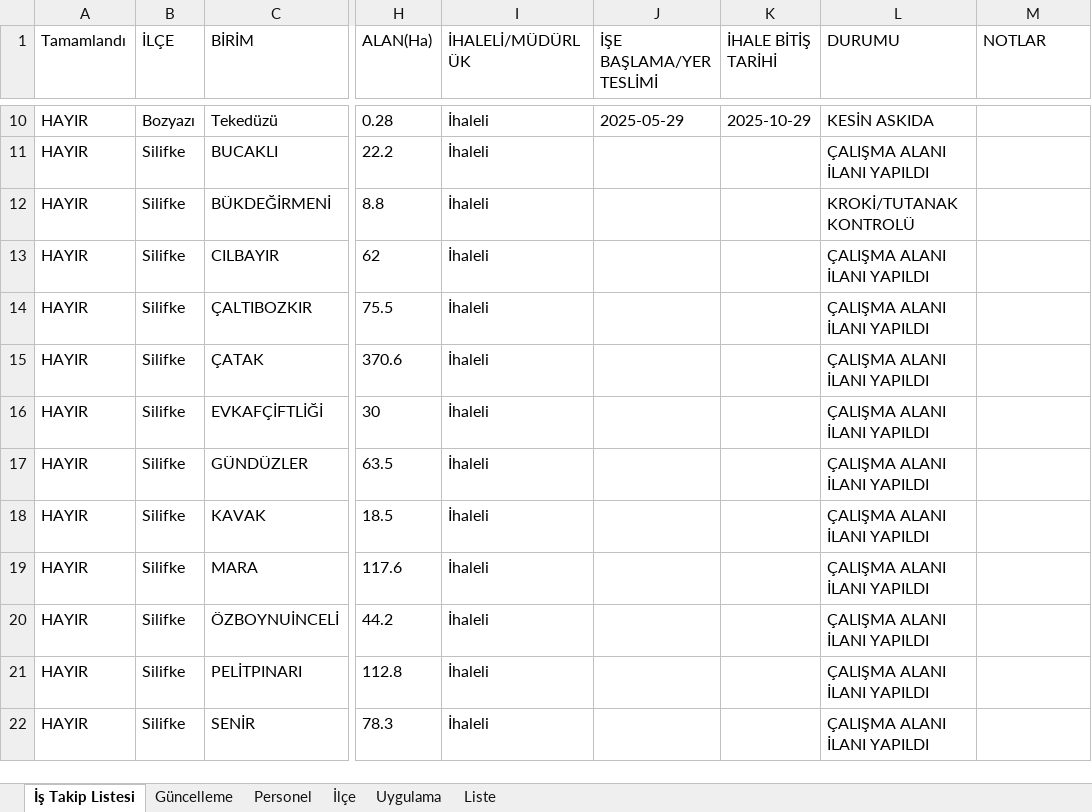
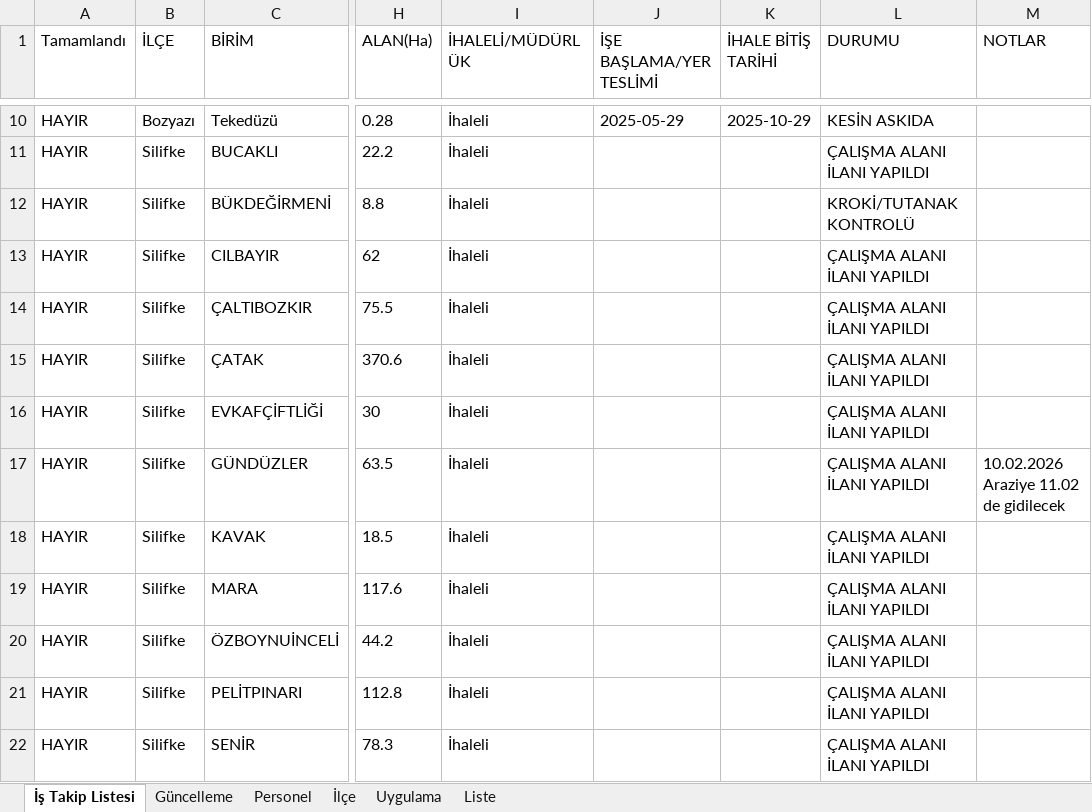
Before and after one commit to gokhangeo/ihale, an Excel workbook: istakip.xlsx, sheet İş Takip Listesi, drawn as a sheet; only a part is shown, gaps mark what is left out; values as stored, in another font and other column widths than the file's, no borders; the diff names each change by its address in the sheet, - before the commit and + after, or states it on an @@ line.

Commit message:
İş Takip Güncellemesi - 10.02.2026 12:19:21

```diff
--- a/istakip.xlsx (sheet İş Takip Listesi)
+++ b/istakip.xlsx (sheet İş Takip Listesi)
-M17 (NOTLAR): (empty)
+M17 (NOTLAR): 10.02.2026 Araziye 11.02 de gidilecek
```
